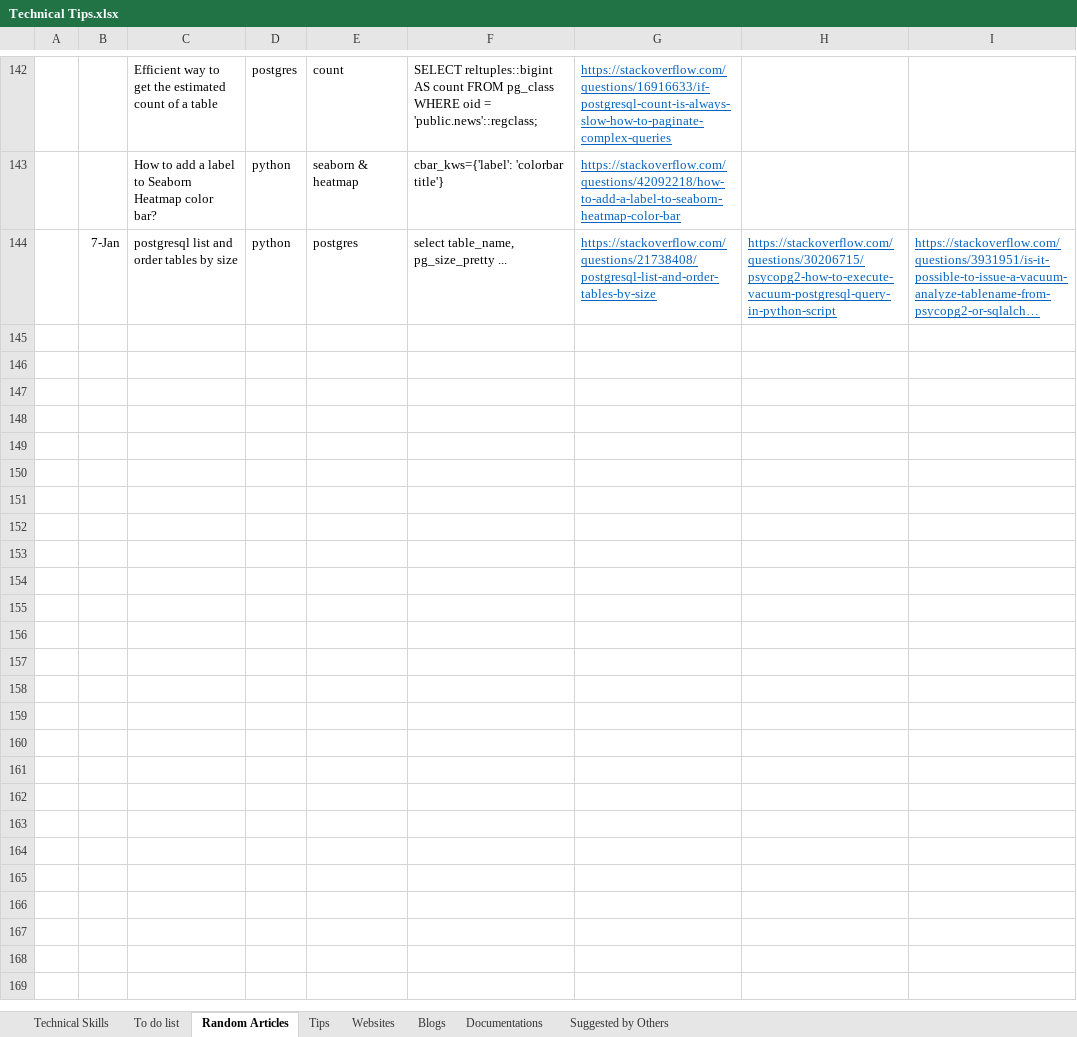
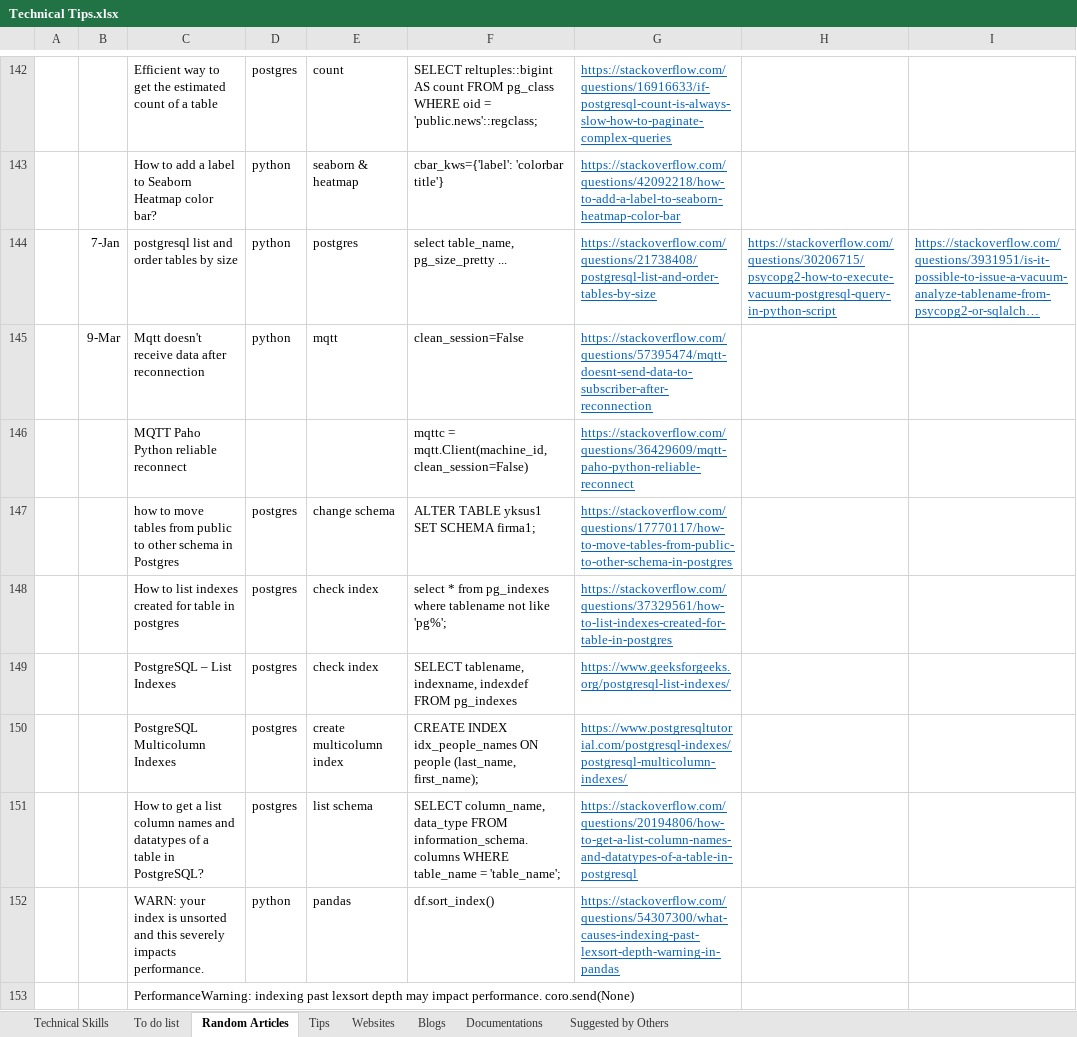
Before and after one commit to XiaozhanYang/technical-tips, an Excel workbook: Technical Tips.xlsx, sheet Random Articles, drawn as a sheet; only a part is shown, gaps mark what is left out; long unchanged cells end in …; values as stored, in another font and other column widths than the file's, no borders; the diff names each change by its address in the sheet, - before the commit and + after, or states it on an @@ line.

Commit message:
added tips for postgres and pandas

```diff
--- a/Technical Tips.xlsx (sheet Random Articles)
+++ b/Technical Tips.xlsx (sheet Random Articles)
+row 145:  | 9-Mar | Mqtt doesn't receive data after reconnection | python | mqtt | clean_session=False | https://stackoverflow.com/questions/57395474/mqtt-doesnt-send-data-to-subscriber-after-reconnection
+row 146:  |  | MQTT Paho Python reliable reconnect |  |  | mqttc = mqtt.Client(machine_id, clean_session=False) | https://stackoverflow.com/questions/36429609/mqtt-paho-python-reliable-reconnect
+row 147:  |  | how to move tables from public to other schema in Postgres | postgres | change schema | ALTER TABLE yksus1 SET SCHEMA firma1; | https://stackoverflow.com/questions/17770117/how-to-move-tables-from-public-to-other-schema-in-postgres
+row 148:  |  | How to list indexes created for table in postgres | postgres | check index | select * from pg_indexes where tablename not like 'pg%'; | https://stackoverflow.com/questions/37329561/how-to-list-indexes-created-for-table-in-postgres
+row 149:  |  | PostgreSQL – List Indexes | postgres | check index | SELECT tablename, indexname, indexdef FROM pg_indexes | https://www.geeksforgeeks.org/postgresql-list-indexes/
+row 150:  |  | PostgreSQL Multicolumn Indexes | postgres | create multicolumn index | CREATE INDEX idx_people_names ON people (last_name, first_name); | https://www.postgresqltutorial.com/postgresql-indexes/postgresql-multicolumn-indexes/
+row 151:  |  | How to get a list column names and datatypes of a table in PostgreSQL? | postgres | list schema | SELECT column_name, data_type FROM information_schema.columns WHERE table_name = 'table_name'; | https://stackoverflow.com/questions/20194806/how-to-get-a-list-column-names-and-datatypes-of-a-table-in-postgresql
+row 152:  |  | WARN: your index is unsorted and this severely impacts performance. | python | pandas | df.sort_index() | https://stackoverflow.com/questions/54307300/what-causes-indexing-past-lexsort-depth-warning-in-pandas
+row 153:  |  | PerformanceWarning: indexing past lexsort depth may impact performance. coro.send(None)
```
Also changed, not shown: sheet Suggested by Others.
